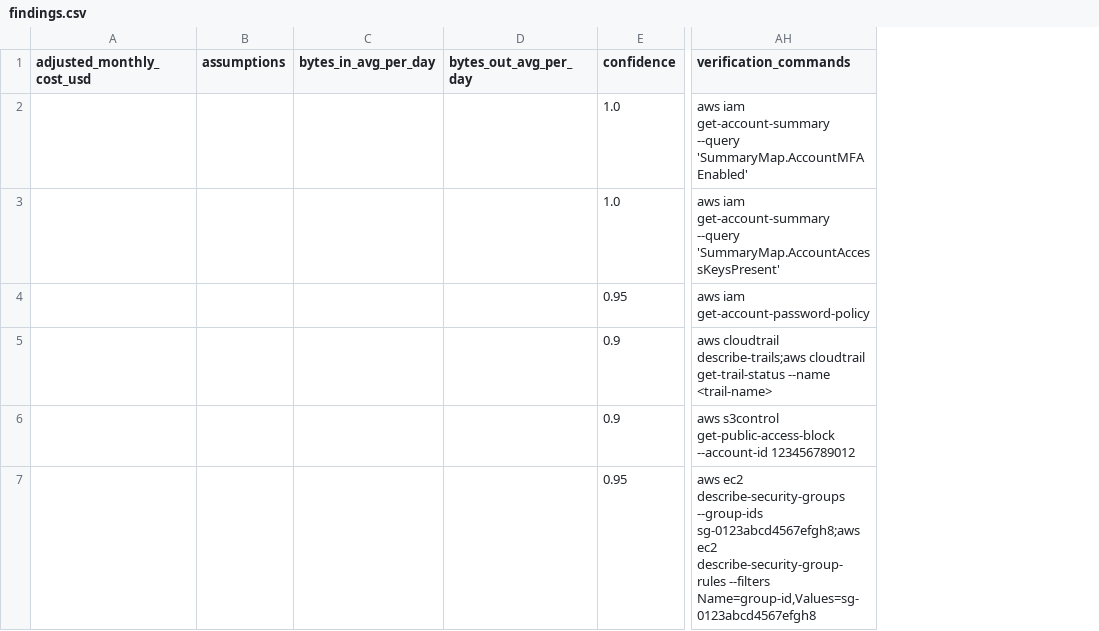
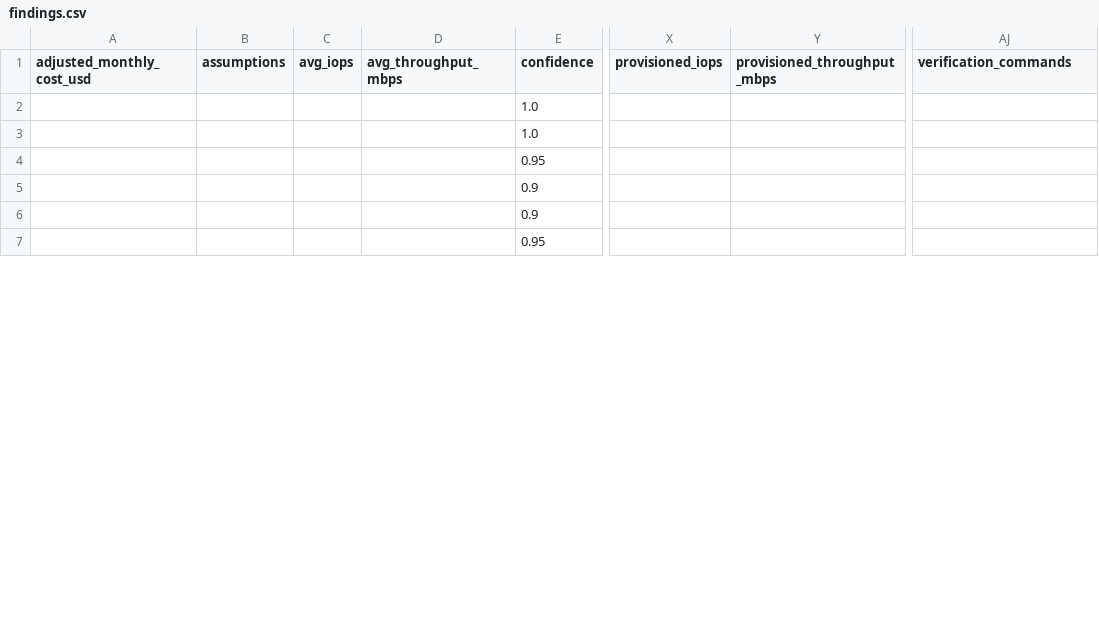
Before and after one commit to amitdubey428/stacksage-website, a CSV file: public/demo/findings.csv, drawn as a sheet; only a part is shown, gaps mark what is left out; removed rows and columns are numbered as before the commit, all else as after; the diff covers the shown part only; the diff names each change by its address in the sheet, - before the commit and + after, or states it on an @@ line.

Commit message:
Refresh demo report assets

```diff
--- a/public/demo/findings.csv
+++ b/public/demo/findings.csv
-column C (bytes_in_avg_per_day), empty
-column D (bytes_out_avg_per_day), empty
+column C (avg_iops), empty
+column D (avg_throughput_mbps), empty
+column X (provisioned_iops), empty
+column Y (provisioned_throughput_mbps), empty
-AJ2 (verification_commands): aws iam get-account-summary --query 'SummaryMap.AccountMFAEnabled'
+AJ2 (verification_commands): (empty)
-AJ3 (verification_commands): aws iam get-account-summary --query 'SummaryMap.AccountAccessKeysPresent'
+AJ3 (verification_commands): (empty)
-AJ4 (verification_commands): aws iam get-account-password-policy
+AJ4 (verification_commands): (empty)
-AJ5 (verification_commands): aws cloudtrail describe-trails;aws cloudtrail get-trail-status --name <trail-name>
+AJ5 (verification_commands): (empty)
-AJ6 (verification_commands): aws s3control get-public-access-block --account-id 123456789012
+AJ6 (verification_commands): (empty)
-AJ7 (verification_commands): aws ec2 describe-security-groups --group-ids sg-0123abcd4567efgh8;aws ec2 describe-security-group-rules --filters Name=group-id,Values=sg-0123abcd4567efgh8
+AJ7 (verification_commands): (empty)
```
Also changed, not shown: 1 added row, 2 removed rows and 7 edited cells elsewhere in this file, 5 other files.
